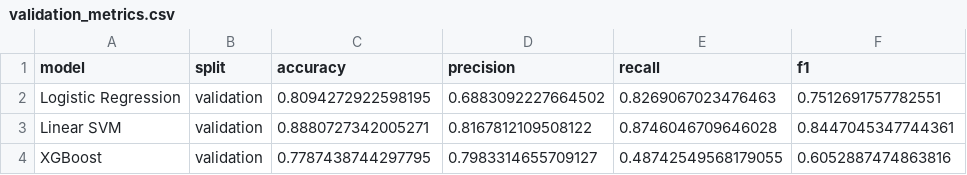
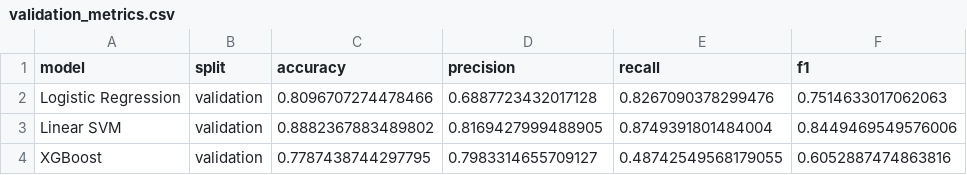
Before and after one commit to Shriyans007/COS30049---Computing-Technology, a CSV file: outputs/classification/validation_metrics.csv, drawn as a sheet.

```diff
--- a/outputs/classification/validation_metrics.csv
+++ b/outputs/classification/validation_metrics.csv
@@ -1,4 +1,4 @@
 model,split,accuracy,precision,recall,f1
-Logistic Regression,validation,0.8094272922598195,0.6883092227664502,0.8269067023476463,0.7512691757782551
-Linear SVM,validation,0.8880727342005271,0.8167812109508122,0.8746046709646028,0.8447045347744361
+Logistic Regression,validation,0.8096707274478466,0.6887723432017128,0.8267090378299476,0.7514633017062063
+Linear SVM,validation,0.8882367883489802,0.8169427999488905,0.8749391801484004,0.8449469549576006
 XGBoost,validation,0.7787438744297795,0.7983314655709127,0.48742549568179055,0.6052887474863816
```
Also changed, not shown: outputs/classification/model_comparison.csv, 7 other files.
